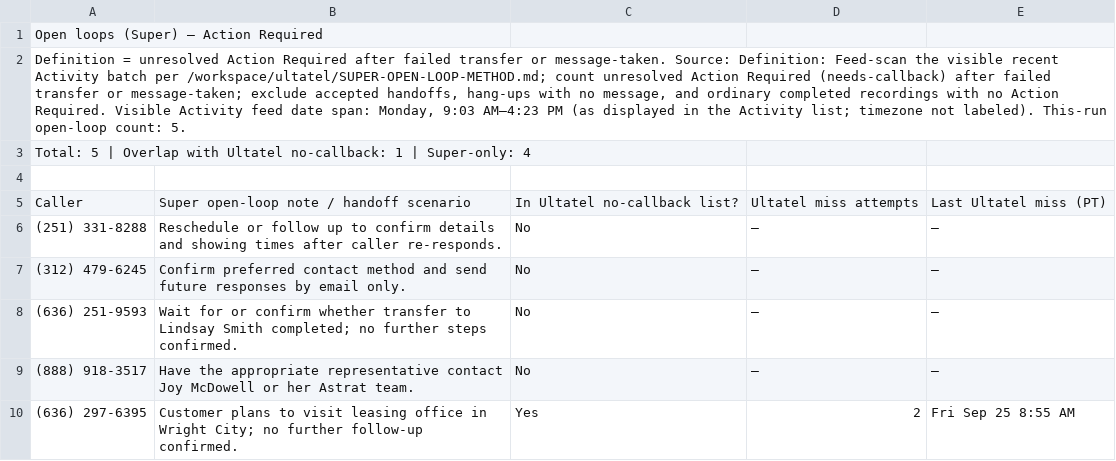
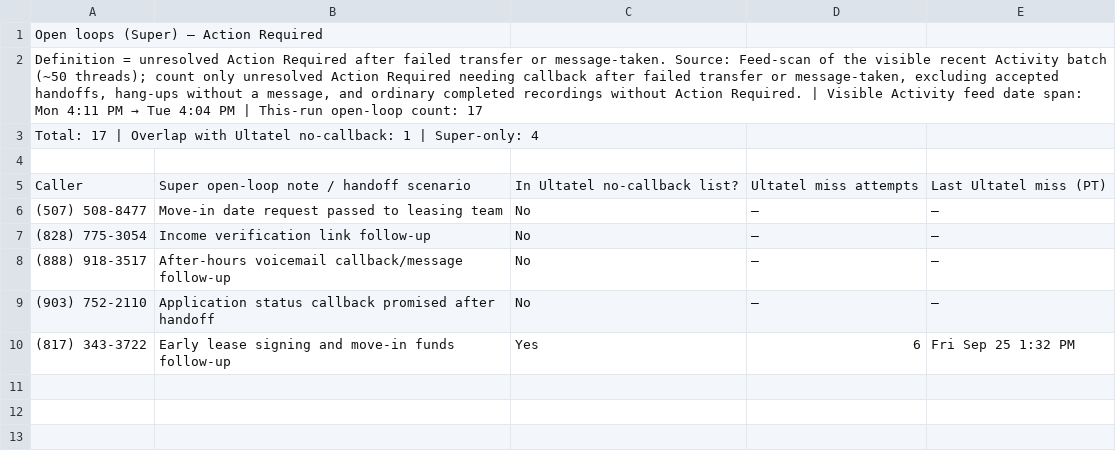
Before and after one commit to pollard22/Phone-dashboard, a CSV file: public/data/open_loops_super.csv, drawn as a sheet.

```diff
--- a/public/data/open_loops_super.csv
+++ b/public/data/open_loops_super.csv
@@ -1,10 +1,10 @@
 Open loops (Super) — Action Required
-"Definition = unresolved Action Required after failed transfer or message-taken. Source: Definition: Feed-scan the visible recent Activity batch per /workspace/ultatel/SUPER-OPEN-LOOP-METHOD.md; count unresolved Action Required (needs-callback) after failed transfer or message-taken; exclude accepted handoffs, hang-ups with no message, and ordinary completed recordings with no Action Required. Visible Activity feed date span: Monday, 9:03 AM–4:23 PM (as displayed in the Activity list; timezone not labeled). This-run open-loop count: 5. "
-Total: 5 | Overlap with Ultatel no-callback: 1 | Super-only: 4
+"Definition = unresolved Action Required after failed transfer or message-taken. Source: Feed-scan of the visible recent Activity batch (~50 threads); count only unresolved Action Required needing callback after failed transfer or message-taken, excluding accepted handoffs, hang-ups without a message, and ordinary completed recordings without Action Required. | Visible Activity feed date span: Mon 4:11 PM → Tue 4:04 PM | This-run open-loop count: 17"
+Total: 17 | Overlap with Ultatel no-callback: 1 | Super-only: 4
 
 Caller,Super open-loop note / handoff scenario,In Ultatel no-callback list?,Ultatel miss attempts,Last Ultatel miss (PT)
-(251) 331-8288,Reschedule or follow up to confirm details and showing times after caller re-responds.,No,—,—
-(312) 479-6245,Confirm preferred contact method and send future responses by email only.,No,—,—
-(636) 251-9593,Wait for or confirm whether transfer to Lindsay Smith completed; no further steps confirmed.,No,—,—
-(888) 918-3517,Have the appropriate representative contact Joy McDowell or her Astrat team.,No,—,—
-(636) 297-6395,Customer plans to visit leasing office in Wright City; no further follow-up confirmed.,Yes,2,Fri Sep 25 8:55 AM
+(507) 508-8477,Move-in date request passed to leasing team,No,—,—
+(828) 775-3054,Income verification link follow-up,No,—,—
+(888) 918-3517,After-hours voicemail callback/message follow-up,No,—,—
+(903) 752-2110,Application status callback promised after handoff,No,—,—
+(817) 343-3722,Early lease signing and move-in funds follow-up,Yes,6,Fri Sep 25 1:32 PM
```
Also changed, not shown: public/data/Missed_ownership_A_no_callback.csv, public/data/Overview.csv, 2 other files.
